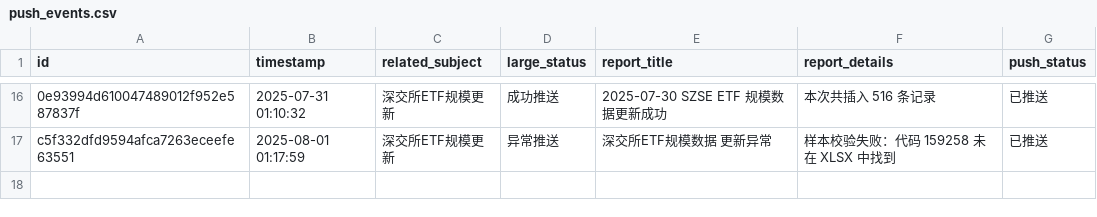
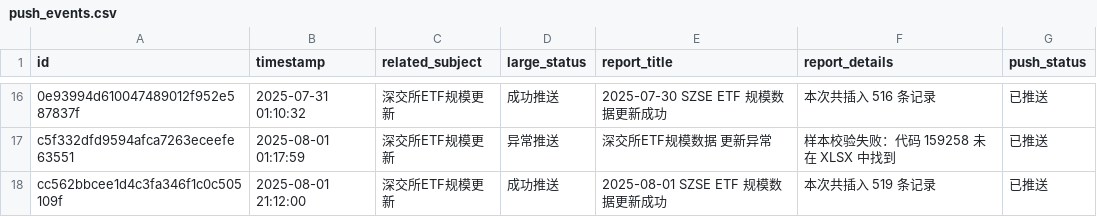
Before and after one commit to cmdSTARMO/cmdstar.github.io, a CSV file: auto_files/push_related/data/push_events.csv, drawn as a sheet; only a part is shown, gaps mark what is left out; the diff names each change by its address in the sheet, - before the commit and + after, or states it on an @@ line.

```diff
--- a/auto_files/push_related/data/push_events.csv
+++ b/auto_files/push_related/data/push_events.csv
+row 18: cc562bbcee1d4c3fa346f1c0c505109f | 2025-08-01 21:12:00 | 深交所ETF规模更新 | 成功推送 | 2025-08-01 SZSE ETF 规模数据更新成功 | 本次共插入 519 条记录 | 已推送
```
Also changed, not shown: 1 other file.
